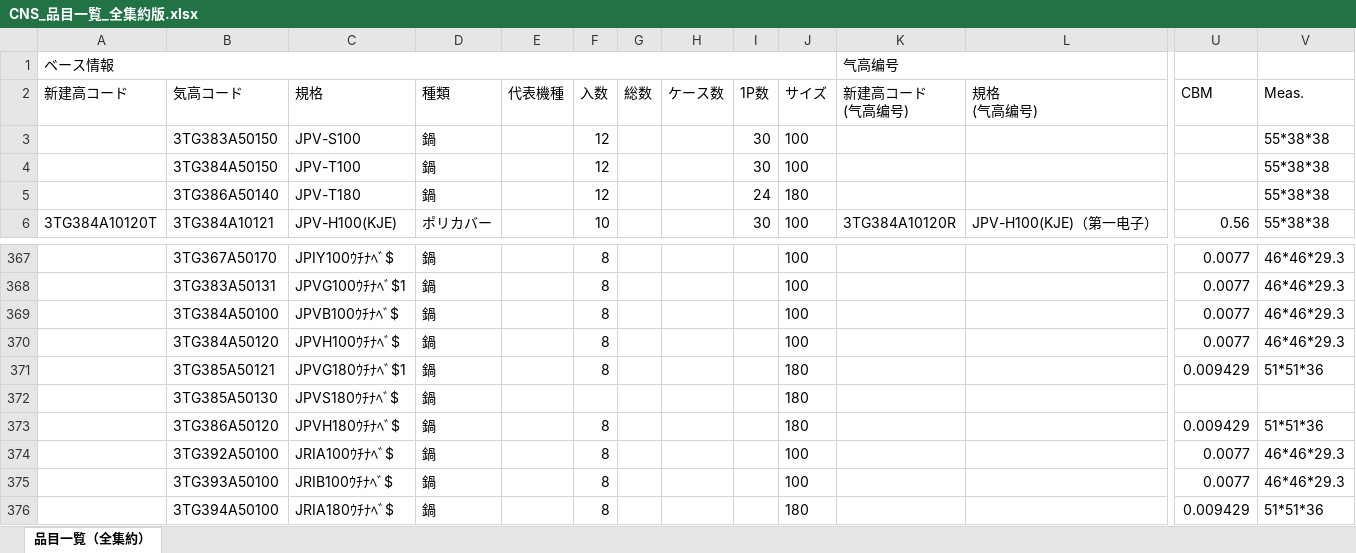
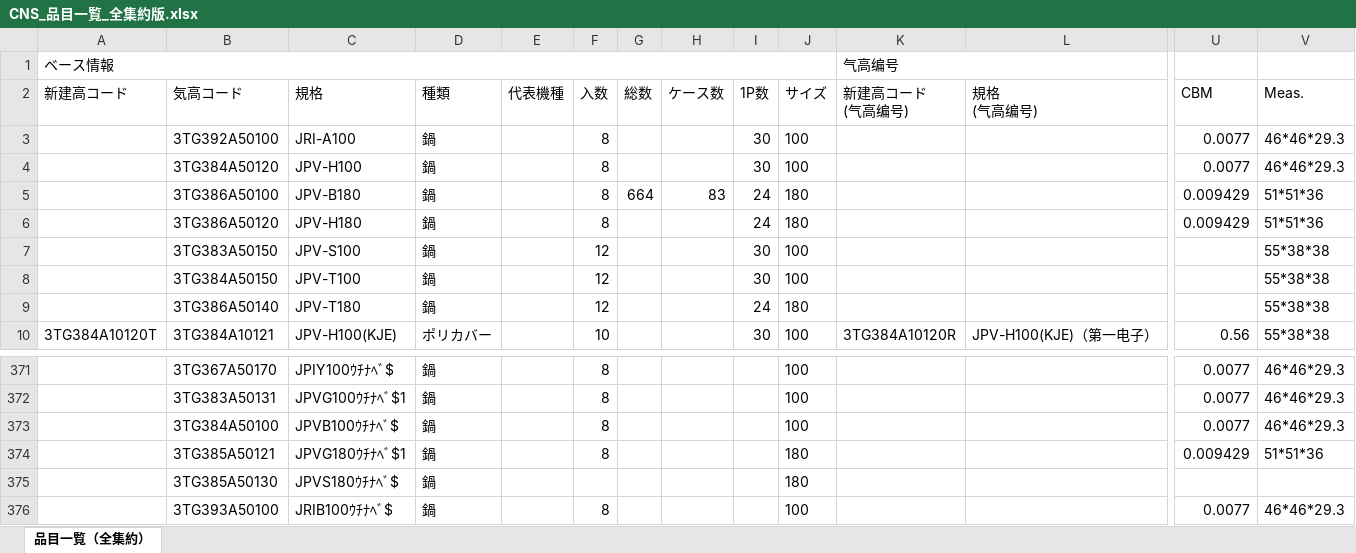
Before and after one commit to tcta-tottori/Container, an Excel workbook: CNS_品目一覧_全集約版.xlsx, sheet 品目一覧（全集約）, drawn as a sheet; only a part is shown, gaps mark what is left out; the shorter side is filled out with more unchanged rows; values as stored, in another font and other column widths than the file's, no borders; removed rows and columns are numbered as before the commit, all else as after; rows hold the shown columns only; the diff names each change by its address in the sheet, - before the commit and + after, or states it on an @@ line.

Commit message:
Update CNS_品目一覧_全集約版.xlsx (418件, 2026/5/16 7:32:34)

```diff
--- a/CNS_品目一覧_全集約版.xlsx (sheet 品目一覧（全集約）)
+++ b/CNS_品目一覧_全集約版.xlsx (sheet 品目一覧（全集約）)
+row 3:  | 3TG392A50100 | JRI-A100 | 鍋 |  | 8 |  |  | 30 | 100 |  |  | 0.0077 | 46*46*29.3
+row 4:  | 3TG384A50120 | JPV-H100 | 鍋 |  | 8 |  |  | 30 | 100 |  |  | 0.0077 | 46*46*29.3
+row 5:  | 3TG386A50100 | JPV-B180 | 鍋 |  | 8 | 664 | 83 | 24 | 180 |  |  | 0.009429 | 51*51*36
+row 6:  | 3TG386A50120 | JPV-H180 | 鍋 |  | 8 |  |  | 24 | 180 |  |  | 0.009429 | 51*51*36
-row 370:  | 3TG384A50120 | JPVH100ｳﾁﾅﾍﾞ$ | 鍋 |  | 8 |  |  |  | 100 |  |  | 0.0077 | 46*46*29.3
-row 373:  | 3TG386A50120 | JPVH180ｳﾁﾅﾍﾞ$ | 鍋 |  | 8 |  |  |  | 180 |  |  | 0.009429 | 51*51*36
-row 374:  | 3TG392A50100 | JRIA100ｳﾁﾅﾍﾞ$ | 鍋 |  | 8 |  |  |  | 100 |  |  | 0.0077 | 46*46*29.3
```
